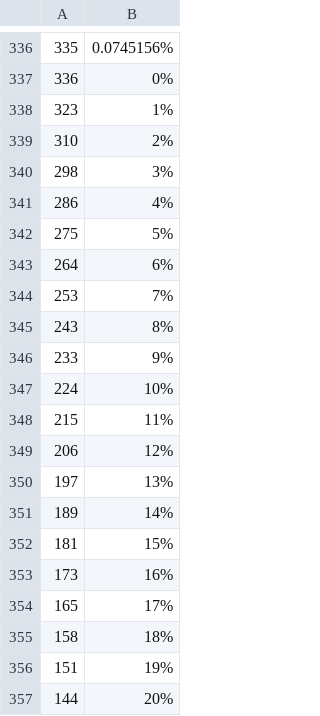
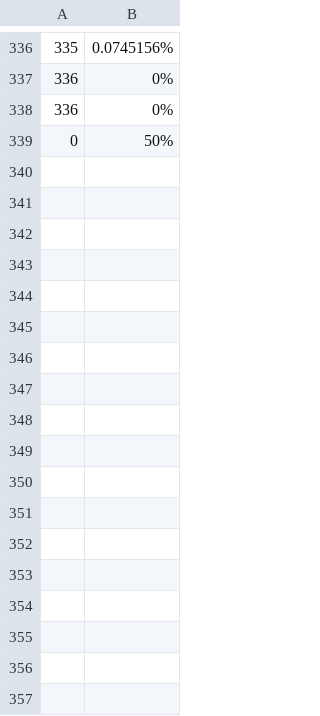
Before and after one commit to 4meta5/gov2-curve-plotter, a CSV file: points/treasurer Support.csv, drawn as a sheet; only a part is shown, gaps mark what is left out; the diff covers the shown part only; the diff names each change by its address in the sheet, - before the commit and + after, or states it on an @@ line.

```diff
--- a/points/treasurer Support.csv
+++ b/points/treasurer Support.csv
@@ column A renumbered between rows 338 and 339 @@
-B338: 1%
+B338: 0%
-B339: 2%
+B339: 50%
-row 340: 298 | 3%
-row 341: 286 | 4%
-row 342: 275 | 5%
-row 343: 264 | 6%
-row 344: 253 | 7%
-row 345: 243 | 8%
-row 346: 233 | 9%
-row 347: 224 | 10%
-row 348: 215 | 11%
-row 349: 206 | 12%
-row 350: 197 | 13%
-row 351: 189 | 14%
-row 352: 181 | 15%
-row 353: 173 | 16%
-row 354: 165 | 17%
-row 355: 158 | 18%
-row 356: 151 | 19%
-row 357: 144 | 20%
```
Also changed, not shown: 31 removed rows elsewhere in this file, points/big_spender Approval.csv, points/medium_spender Approval.csv, 33 other files.
